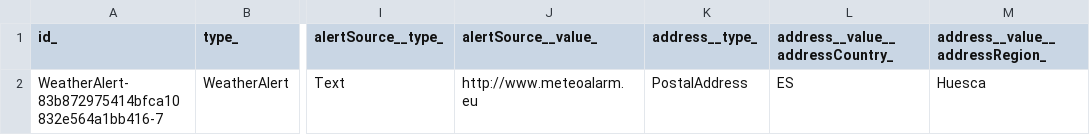
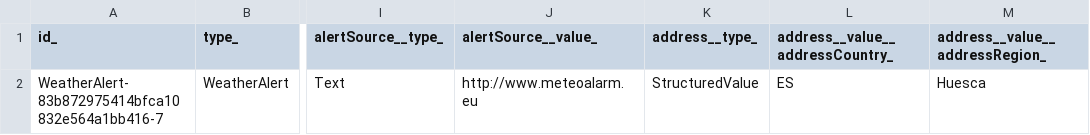
Before and after one commit to smart-data-models/dataModel.Weather, a CSV file: WeatherAlert/examples/example-normalized.json.csv, drawn as a sheet; only a part is shown, gaps mark what is left out; the diff names each change by its address in the sheet, - before the commit and + after, or states it on an @@ line.

Commit message:
Exported example to csv example-normalized.json

```diff
--- a/WeatherAlert/examples/example-normalized.json.csv
+++ b/WeatherAlert/examples/example-normalized.json.csv
-K2 (address__type_): PostalAddress
+K2 (address__type_): StructuredValue
```
